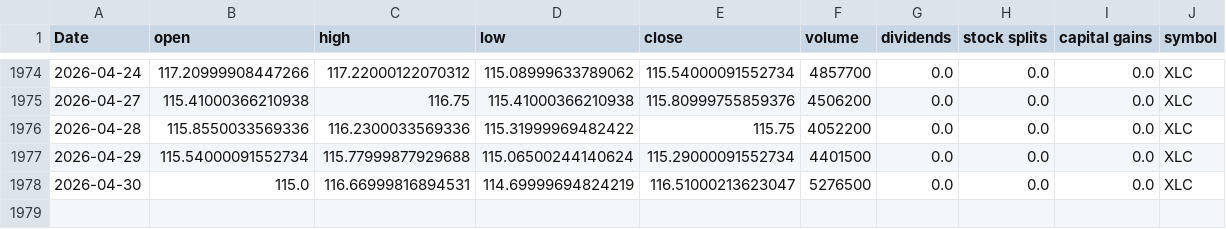
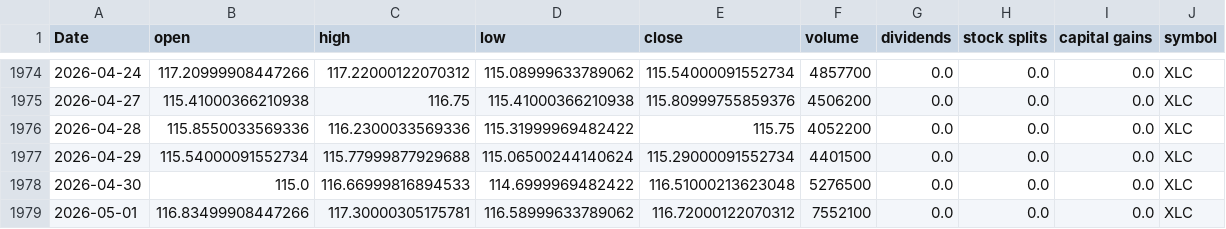
Before and after one commit to Akishai18/Market-Regime, a CSV file: data/sectors/xlc_data.csv, drawn as a sheet; only a part is shown, gaps mark what is left out.

```diff
--- a/data/sectors/xlc_data.csv
+++ b/data/sectors/xlc_data.csv
@@ -1977,2 +1977,3 @@ Date,open,high,low,close,volume,dividends,stock splits,capital gains,symbol
 2026-04-29,115.54000091552734,115.77999877929688,115.06500244140624,115.29000091552734,4401500,0.0,0.0,0.0,XLC
-2026-04-30,115.0,116.66999816894531,114.69999694824219,116.51000213623047,5276500,0.0,0.0,0.0,XLC
+2026-04-30,115.0,116.66999816894533,114.6999969482422,116.51000213623048,5276500,0.0,0.0,0.0,XLC
+2026-05-01,116.83499908447266,117.30000305175781,116.58999633789062,116.72000122070312,7552100,0.0,0.0,0.0,XLC
```
Also changed, not shown: data/sectors/xli_data.csv, data/sectors/xlk_data.csv, 46 other files.
